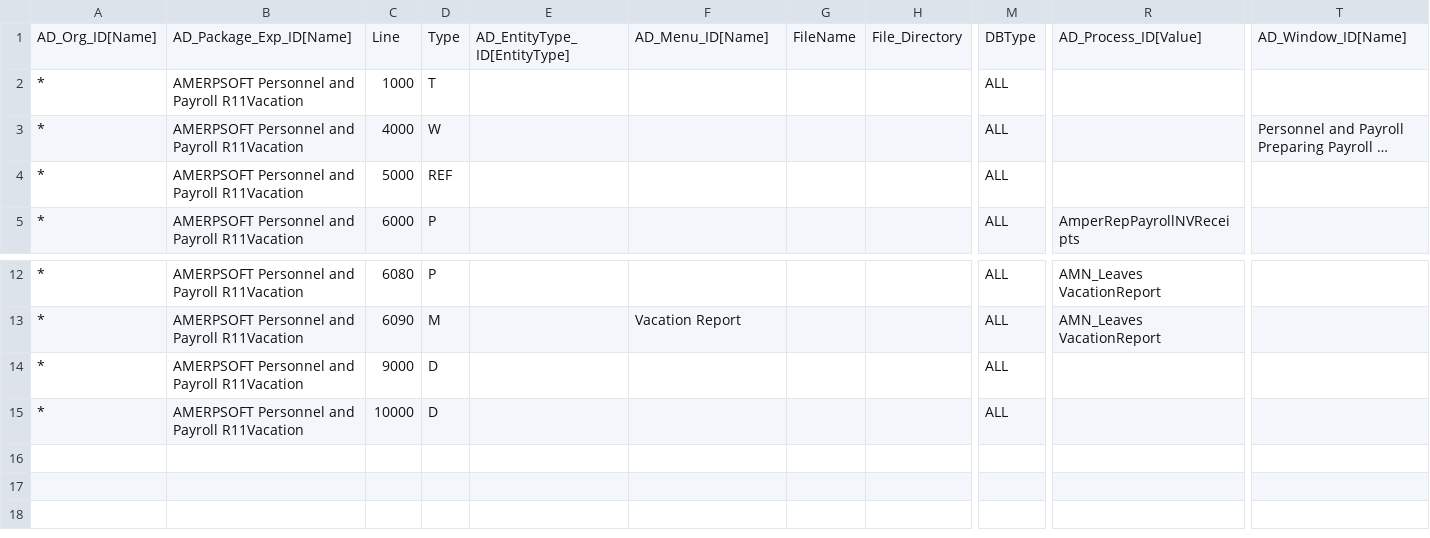
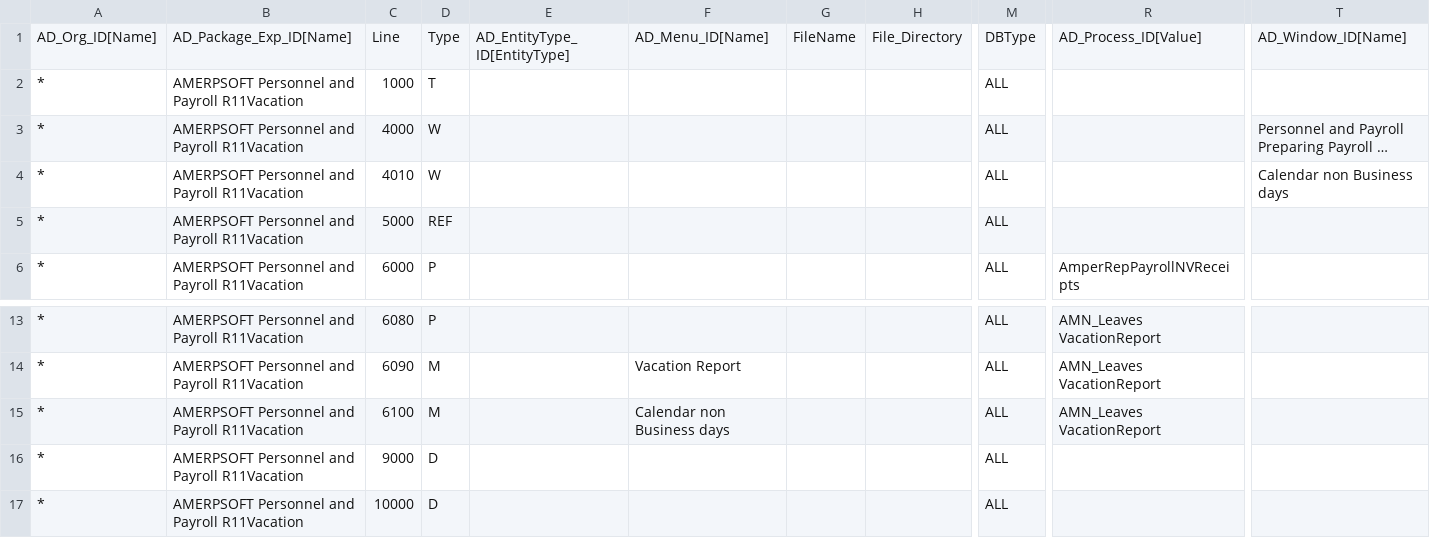
Before and after one commit to luisamesty/Amerpsoft-iDempiere-community, a CSV file: org.amerpsoft.com.idempiere.personnelpayroll/install/packs/AMERPSOFT Personnel and Payroll R11Vacation.csv, drawn as a sheet; only a part is shown, gaps mark what is left out; long unchanged cells end in …; rows hold the shown columns only; the diff names each change by its address in the sheet, - before the commit and + after, or states it on an @@ line.

Commit message:
New Non Labor days Window only for Personnel and Payroll

```diff
--- a/org.amerpsoft.com.idempiere.personnelpayroll/install/packs/AMERPSOFT Personnel and Payroll R11Vacation.csv
+++ b/org.amerpsoft.com.idempiere.personnelpayroll/install/packs/AMERPSOFT Personnel and Payroll R11Vacation.csv
+row 4: * | AMERPSOFT Personnel and Payroll R11Vacation | 4010 | W |  |  |  |  | ALL |  | Calendar non Business days
+row 15: * | AMERPSOFT Personnel and Payroll R11Vacation | 6100 | M |  | Calendar non Business days |  |  | ALL | AMN_Leaves VacationReport
```
Also changed, not shown: 1 other file.
